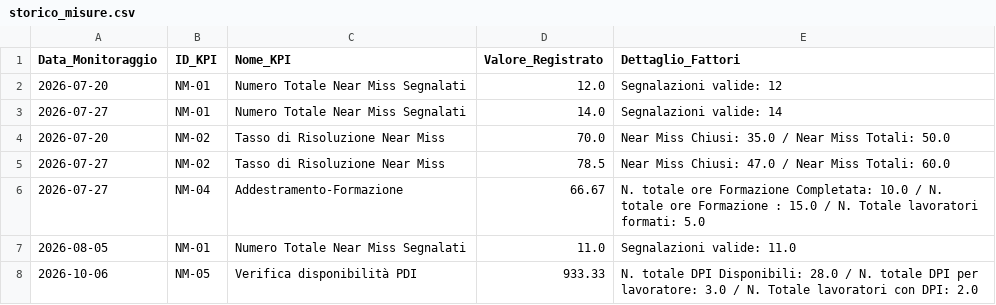
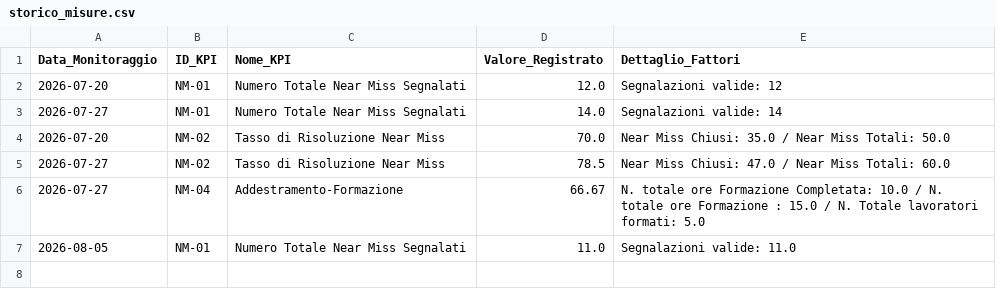
Before and after one commit to perugiaumbriapg-arch/app_hse_sint, a CSV file: KPI/storico_misure.csv, drawn as a sheet; the diff names each change by its address in the sheet, - before the commit and + after, or states it on an @@ line.

Commit message:
Eliminazione registro dallo storico misure

```diff
--- a/KPI/storico_misure.csv
+++ b/KPI/storico_misure.csv
-row 8: 2026-10-06 | NM-05 | Verifica disponibilità PDI | 933.33 | N. totale DPI Disponibili: 28.0 / N. totale DPI per lavoratore: 3.0 / N. Totale lavoratori con DPI: 2.0
```
